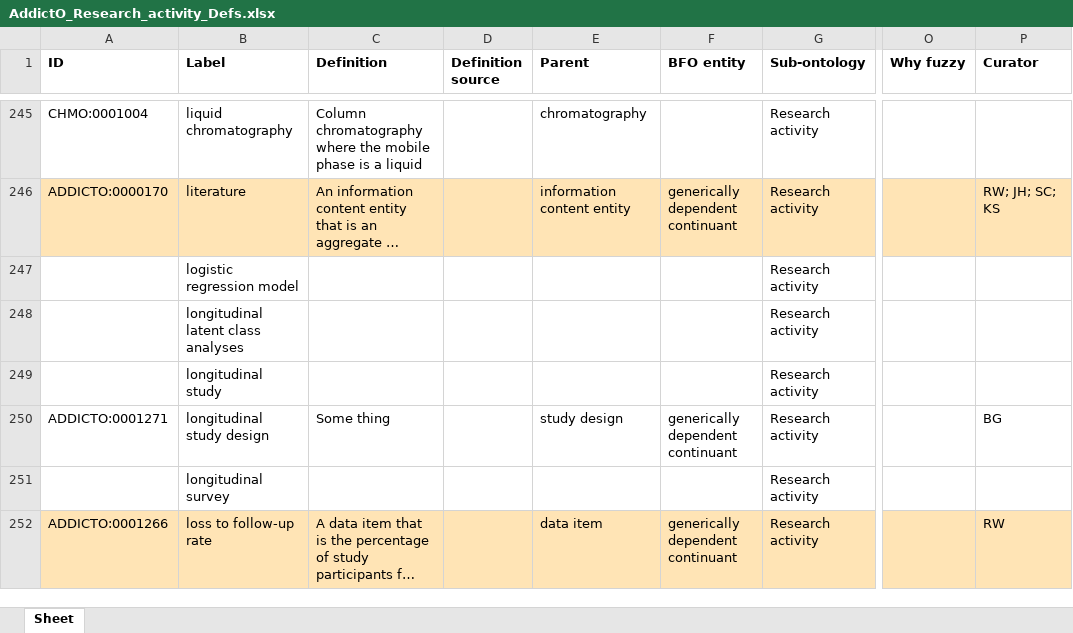
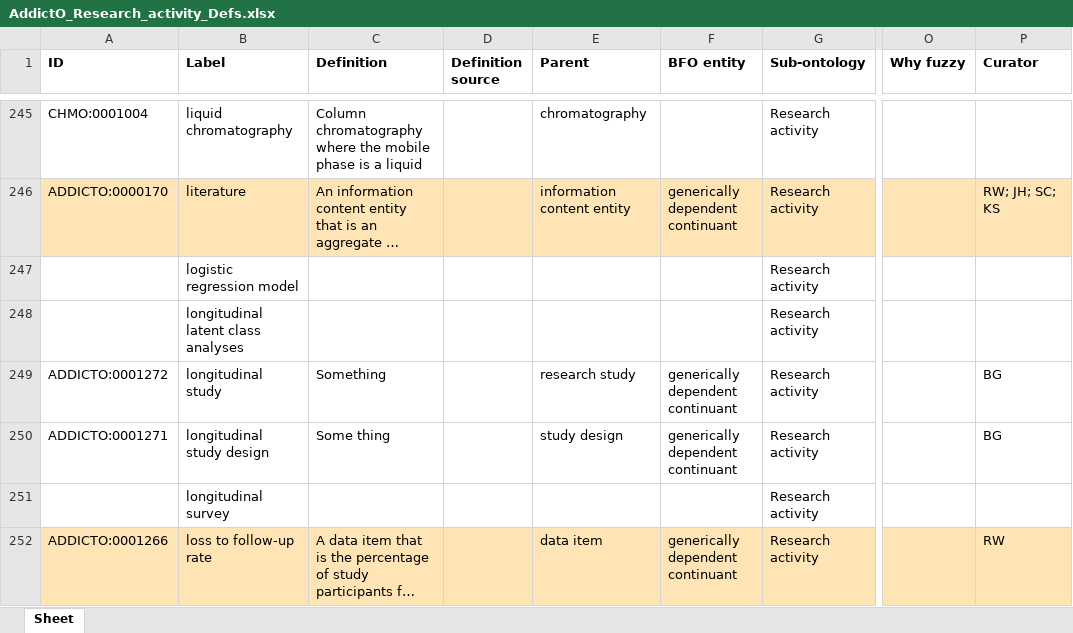
Before and after one commit to b-gehrke/addiction-ontology, an Excel workbook: inputs/AddictO_Research_activity_Defs.xlsx, sheet Sheet, drawn as a sheet; only a part is shown, gaps mark what is left out; long unchanged cells end in …; values as stored, in another font and other column widths than the file's, no borders; the diff names each change by its address in the sheet, - before the commit and + after, or states it on an @@ line.

Commit message:
Updating AddictO_Research_activity_Defs.xlsx

```diff
--- a/inputs/AddictO_Research_activity_Defs.xlsx (sheet Sheet)
+++ b/inputs/AddictO_Research_activity_Defs.xlsx (sheet Sheet)
-A249 (ID): (empty)
+A249 (ID): ADDICTO:0001272
-C249 (Definition): (empty)
+C249 (Definition): Something
-E249 (Parent): (empty)
+E249 (Parent): research study
-F249 (BFO entity): (empty)
+F249 (BFO entity): generically dependent continuant
-P249 (Curator): (empty)
+P249 (Curator): BG
```
